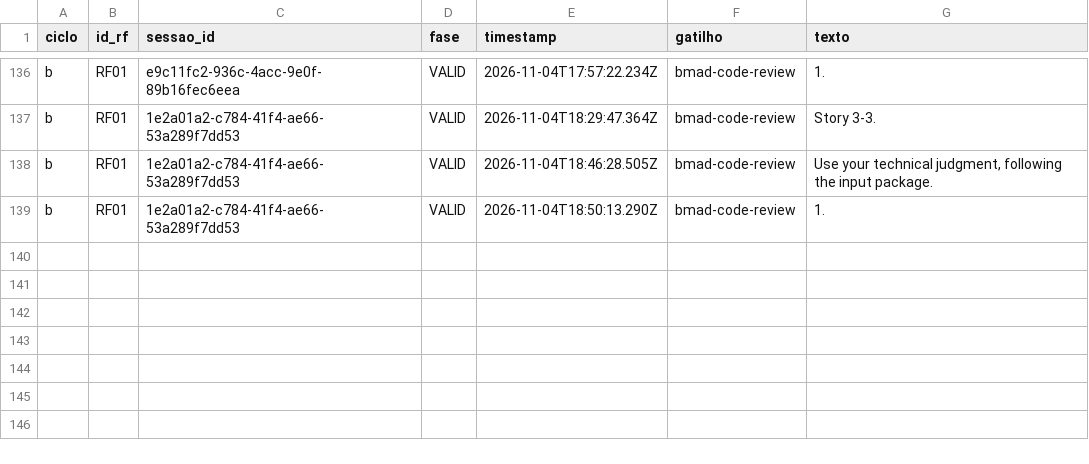
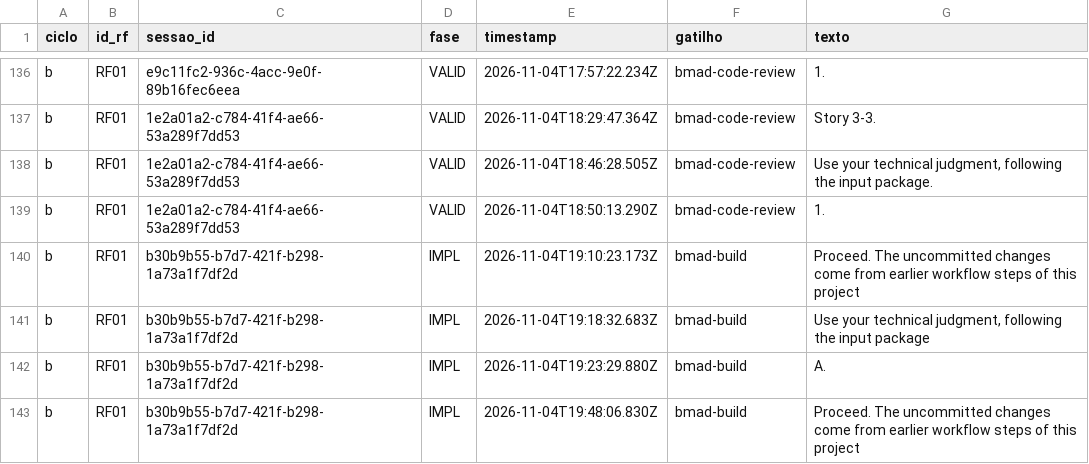
Before and after one commit to WagnerofDuarte/cerne-avaliacao, a CSV file: dados/cicloB/revisoes_processo.csv, drawn as a sheet; only a part is shown, gaps mark what is left out.

Commit message:
Dados ciclo B: RF01, bmad-build story 3.4

```diff
--- a/dados/cicloB/revisoes_processo.csv
+++ b/dados/cicloB/revisoes_processo.csv
@@ -139 +139,5 @@ b,RF01,1e2a01a2-c784-41f4-ae66-53a289f7dd53,VALID,2026-11-04T18:46:28.505Z,bmad-
 b,RF01,1e2a01a2-c784-41f4-ae66-53a289f7dd53,VALID,2026-11-04T18:50:13.290Z,bmad-code-review,1.
+b,RF01,b30b9b55-b7d7-421f-b298-1a73a1f7df2d,IMPL,2026-11-04T19:10:23.173Z,bmad-build,Proceed. The uncommitted changes come from earlier workflow steps of this project
+b,RF01,b30b9b55-b7d7-421f-b298-1a73a1f7df2d,IMPL,2026-11-04T19:18:32.683Z,bmad-build,"Use your technical judgment, following the input package"
+b,RF01,b30b9b55-b7d7-421f-b298-1a73a1f7df2d,IMPL,2026-11-04T19:23:29.880Z,bmad-build,A.
+b,RF01,b30b9b55-b7d7-421f-b298-1a73a1f7df2d,IMPL,2026-11-04T19:48:06.830Z,bmad-build,Proceed. The uncommitted changes come from earlier workflow steps of this project
```
Also changed, not shown: dados/cicloB/segmentos.csv, dados/cicloB/sessoes.csv, 6 other files.
